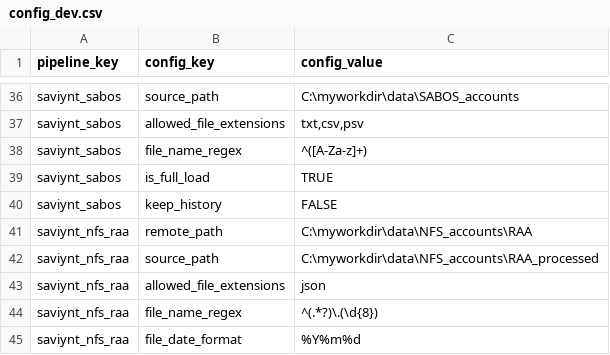
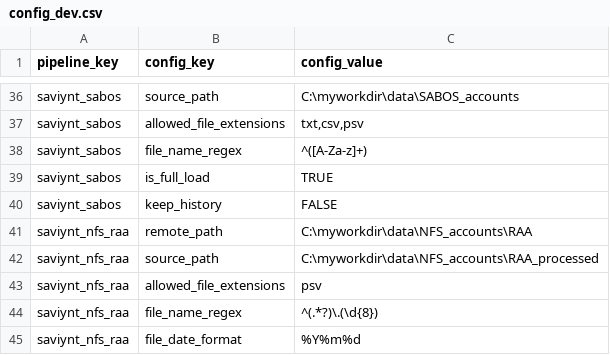
Before and after one commit to paulinjemimabalasubramani/paulinjemimabalasubramani, a CSV file: saviynt/config/config_dev.csv, drawn as a sheet; only a part is shown, gaps mark what is left out.

```diff
--- a/saviynt/config/config_dev.csv
+++ b/saviynt/config/config_dev.csv
@@ -42,3 +42,3 @@ saviynt_nfs_raa,remote_path,C:\myworkdir\data\NFS_accounts\RAA
 saviynt_nfs_raa,source_path,C:\myworkdir\data\NFS_accounts\RAA_processed
-saviynt_nfs_raa,allowed_file_extensions,"json"
+saviynt_nfs_raa,allowed_file_extensions,"psv"
 saviynt_nfs_raa,file_name_regex,^(.*?)\.(\d{8})
```
Also changed, not shown: 5 other files.
